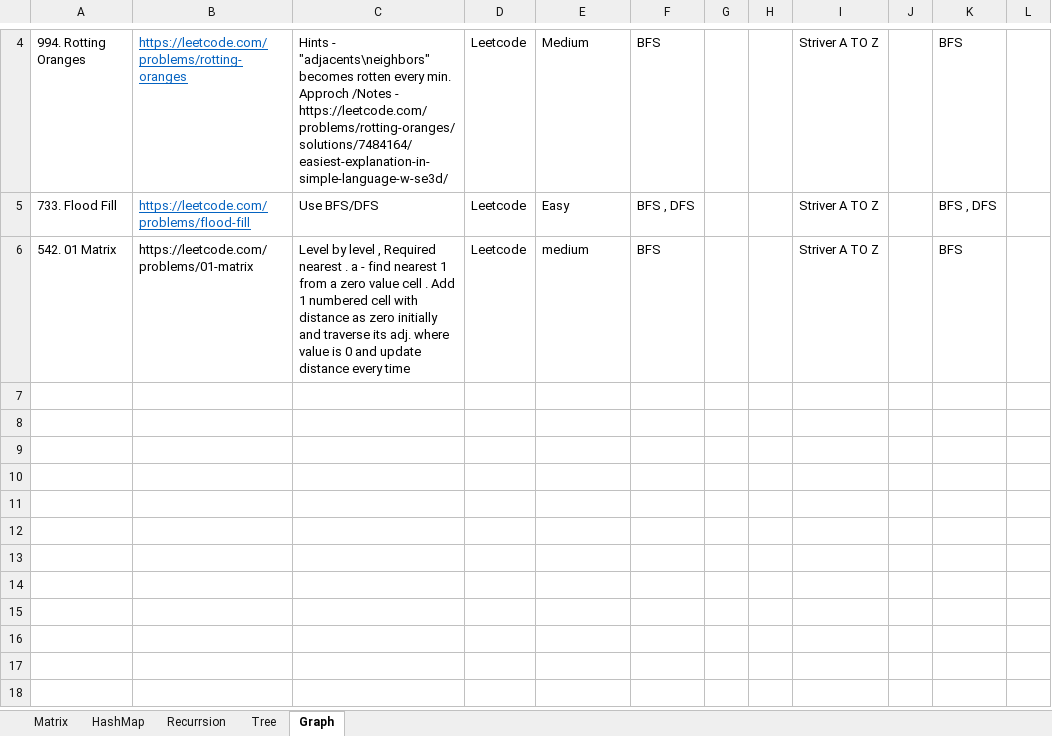
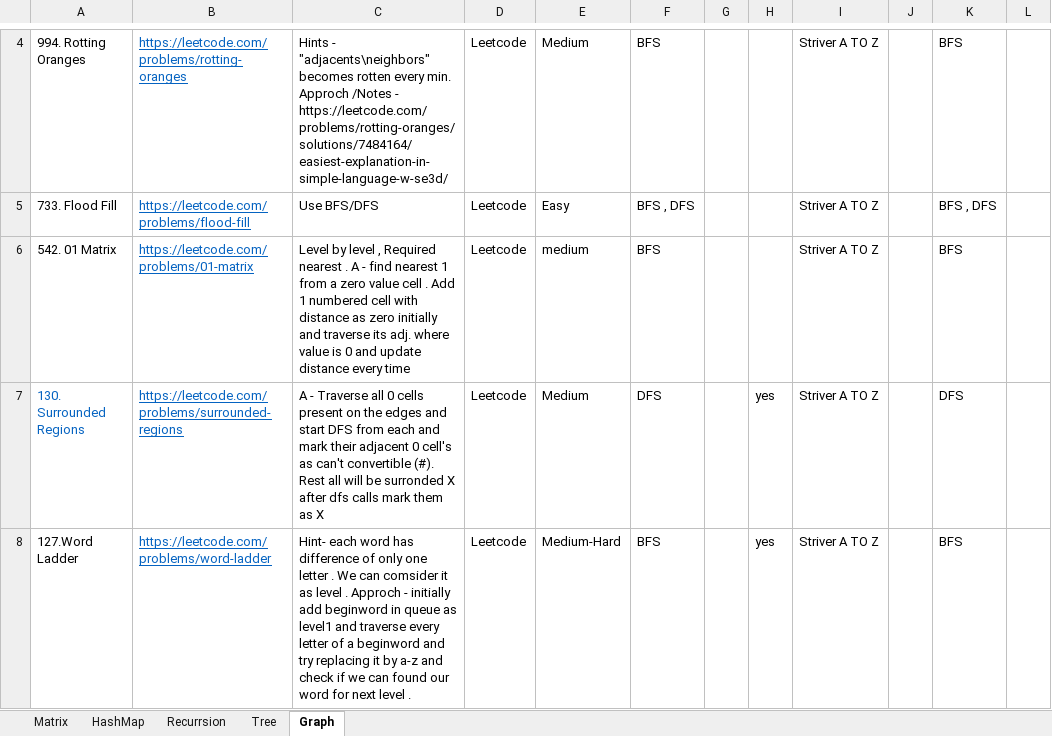
Before and after one commit to satyam-learning-log/DSA, an Excel workbook: DSA.xlsx, sheet Graph, drawn as a sheet; only a part is shown, gaps mark what is left out; values as stored, in another font and other column widths than the file's, no borders; the diff names each change by its address in the sheet, - before the commit and + after, or states it on an @@ line.

Commit message:
added L127_Word_Ladder

```diff
--- a/DSA.xlsx (sheet Graph)
+++ b/DSA.xlsx (sheet Graph)
@@ B6 underline: off → on, text colour: black → #0563C1 @@
-C6: …nearest . a - find…
+C6: …nearest . A - find…
+row 7: 130. Surrounded Regions | https://leetcode.com/problems/surrounded-regions | A - Traverse all 0 cells present on the edges and start DFS from each and mark their adjacent 0 cell's as can't convertible (#). Rest all will be surronded X after dfs calls mark them as X | Leetcode | Medium | DFS |  | yes | Striver A TO Z |  | DFS
+row 8: 127.Word Ladder | https://leetcode.com/problems/word-ladder | Hint- each word has difference of only one letter . We can comsider it as level . Approch - initially add beginword in queue as level1 and traverse every letter of a beginword and try replacing it by a-z and check if we can found our word for next level . | Leetcode | Medium-Hard | BFS |  | yes | Striver A TO Z |  | BFS
```
